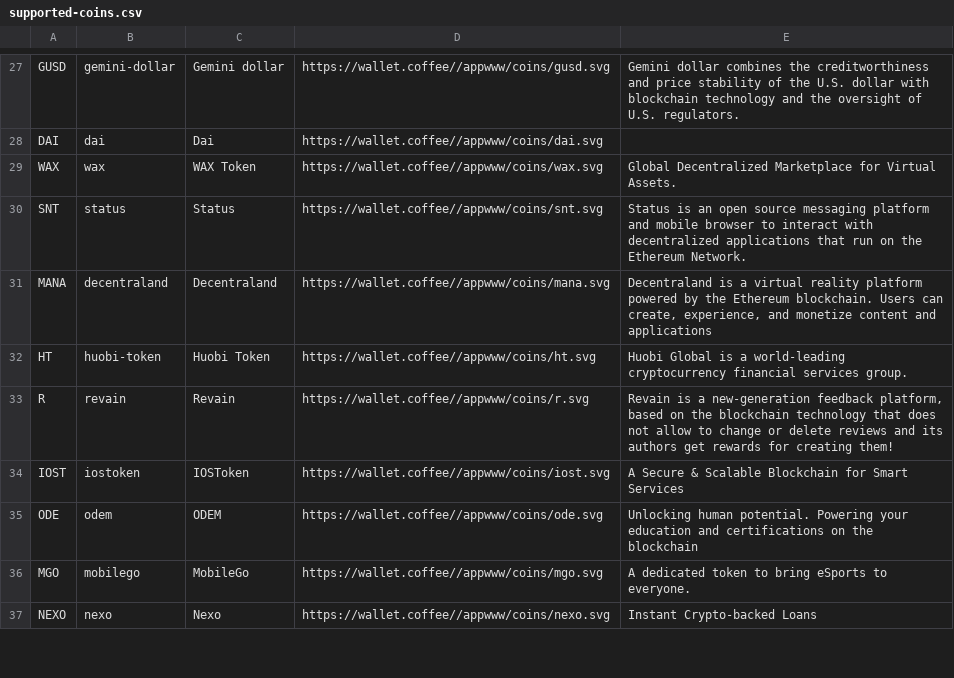
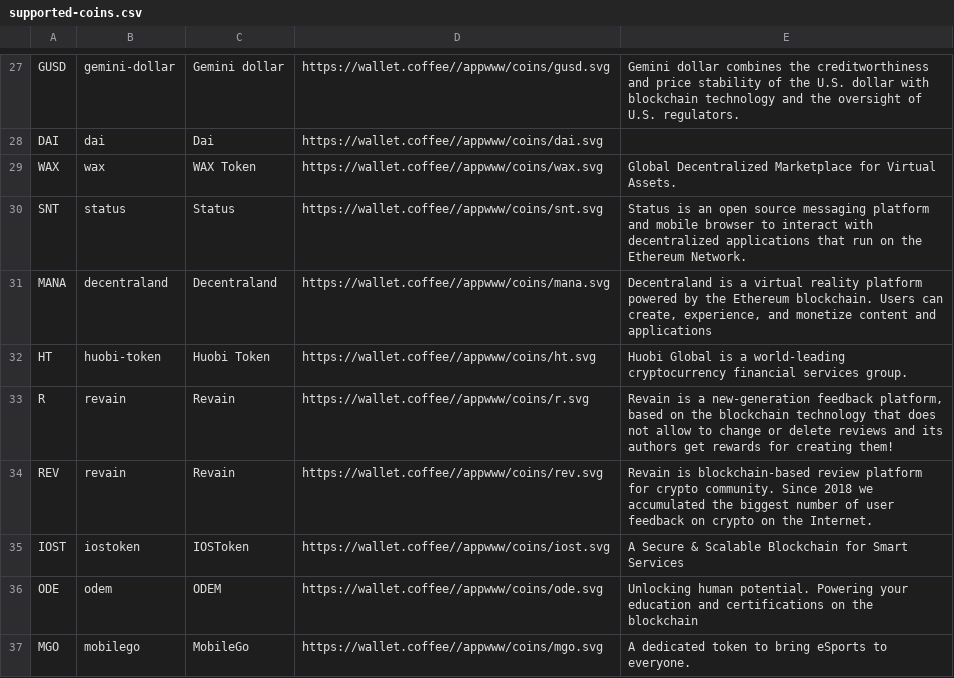
Before and after one commit to coffee-software/coffee.wallet, a CSV file: landing_page/supported-coins.csv, drawn as a sheet; only a part is shown, gaps mark what is left out; the shorter side is filled out with more unchanged rows; the diff names each change by its address in the sheet, - before the commit and + after, or states it on an @@ line.

```diff
--- a/landing_page/supported-coins.csv
+++ b/landing_page/supported-coins.csv
+row 34: REV | revain | Revain | https://wallet.coffee//appwww/coins/rev.svg | Revain is blockchain-based review platform for crypto community. Since 2018 we accumulated the biggest number of user feedback on crypto on the Internet.
```
Also changed, not shown: 1 other file.
